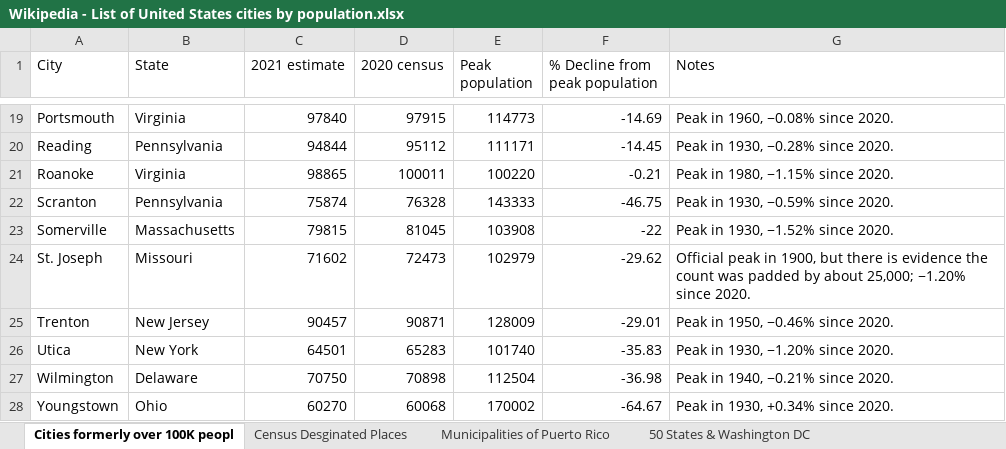
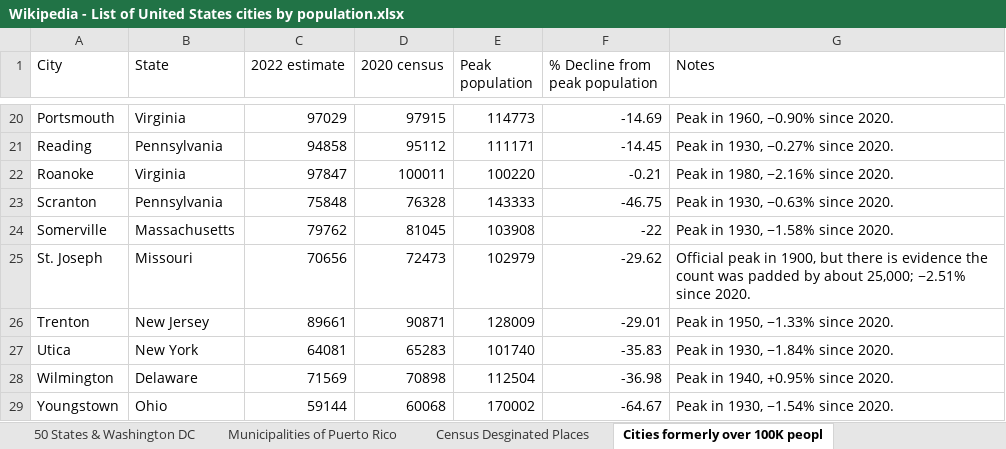
Before and after one commit to Sinha-Ujjawal/Power-Query---Wikipedia---List-of-United-States-cities-by-population, an Excel workbook: Wikipedia - List of United States cities by population.xlsx, sheet Cities formerly over 100K peopl, drawn as a sheet; only a part is shown, gaps mark what is left out; values as stored, in another font and other column widths than the file's, no borders; table styles not drawn; addresses are those after the commit; the diff covers the shown part only; the diff names each change by its address in the sheet, - before the commit and + after, or states it on an @@ line.

```diff
--- a/Wikipedia - List of United States cities by population.xlsx (sheet Cities formerly over 100K peopl)
+++ b/Wikipedia - List of United States cities by population.xlsx (sheet Cities formerly over 100K peopl)
@@ sheet tab order changed: 50 States & Washington DC | Municipalities of Puerto Rico | Census Desginated Places | Cities formerly over 100K peopl @@
-C1: 2021 estimate
+C1: 2022 estimate
-C20 (2022 estimate): 97840
+C20 (2022 estimate): 97029
-G20 (Notes): Peak in 1960, −0.08% since 2020.
+G20 (Notes): Peak in 1960, −0.90% since 2020.
-C21 (2022 estimate): 94844
+C21 (2022 estimate): 94858
-G21 (Notes): Peak in 1930, −0.28% since 2020.
+G21 (Notes): Peak in 1930, −0.27% since 2020.
-C22 (2022 estimate): 98865
+C22 (2022 estimate): 97847
-G22 (Notes): Peak in 1980, −1.15% since 2020.
+G22 (Notes): Peak in 1980, −2.16% since 2020.
-C23 (2022 estimate): 75874
+C23 (2022 estimate): 75848
-G23 (Notes): Peak in 1930, −0.59% since 2020.
+G23 (Notes): Peak in 1930, −0.63% since 2020.
-C24 (2022 estimate): 79815
+C24 (2022 estimate): 79762
-G24 (Notes): Peak in 1930, −1.52% since 2020.
+G24 (Notes): Peak in 1930, −1.58% since 2020.
-C25 (2022 estimate): 71602
+C25 (2022 estimate): 70656
-G25 (Notes): …about 25,000; −1.20% since 2020.
+G25 (Notes): …about 25,000; −2.51% since 2020.
-C26 (2022 estimate): 90457
+C26 (2022 estimate): 89661
-G26 (Notes): Peak in 1950, −0.46% since 2020.
+G26 (Notes): Peak in 1950, −1.33% since 2020.
-C27 (2022 estimate): 64501
+C27 (2022 estimate): 64081
-G27 (Notes): Peak in 1930, −1.20% since 2020.
+G27 (Notes): Peak in 1930, −1.84% since 2020.
-C28 (2022 estimate): 70750
+C28 (2022 estimate): 71569
-G28 (Notes): Peak in 1940, −0.21% since 2020.
+G28 (Notes): Peak in 1940, +0.95% since 2020.
-C29 (2022 estimate): 60270
+C29 (2022 estimate): 59144
-G29 (Notes): Peak in 1930, +0.34% since 2020.
+G29 (Notes): Peak in 1930, −1.54% since 2020.
```
Also changed, not shown: 2 added rows, 1 removed row and 29 edited cells elsewhere in this sheet, sheet 50 States & Washington DC, sheet Municipalities of Puerto Rico, sheet Census Desginated Places, other sheet tabs, 4 other files.
